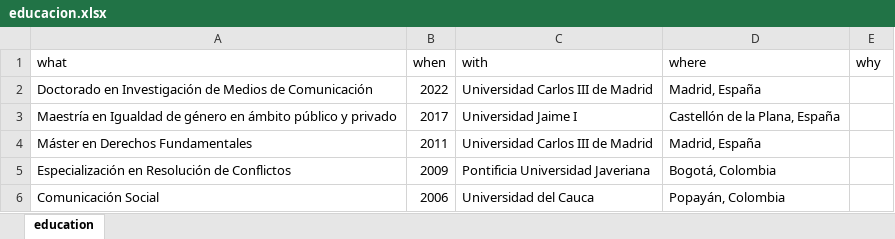
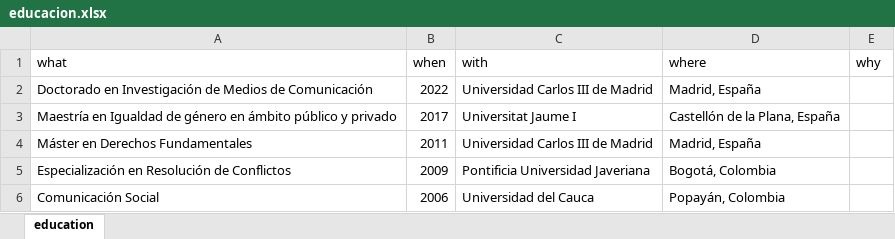
Before and after one commit to monicaeche/HV, an Excel workbook: data/educacion.xlsx, sheet education, drawn as a sheet; values as stored, in another font and other column widths than the file's, no borders; the diff names each change by its address in the sheet, - before the commit and + after, or states it on an @@ line.

```diff
--- a/data/educacion.xlsx (sheet education)
+++ b/data/educacion.xlsx (sheet education)
-C3 (with): Universidad Jaime I
+C3 (with): Universitat Jaume I
```
Also changed, not shown: data/par_evaluador.xlsx, data/reconocimientos.xlsx, 10 other files.
